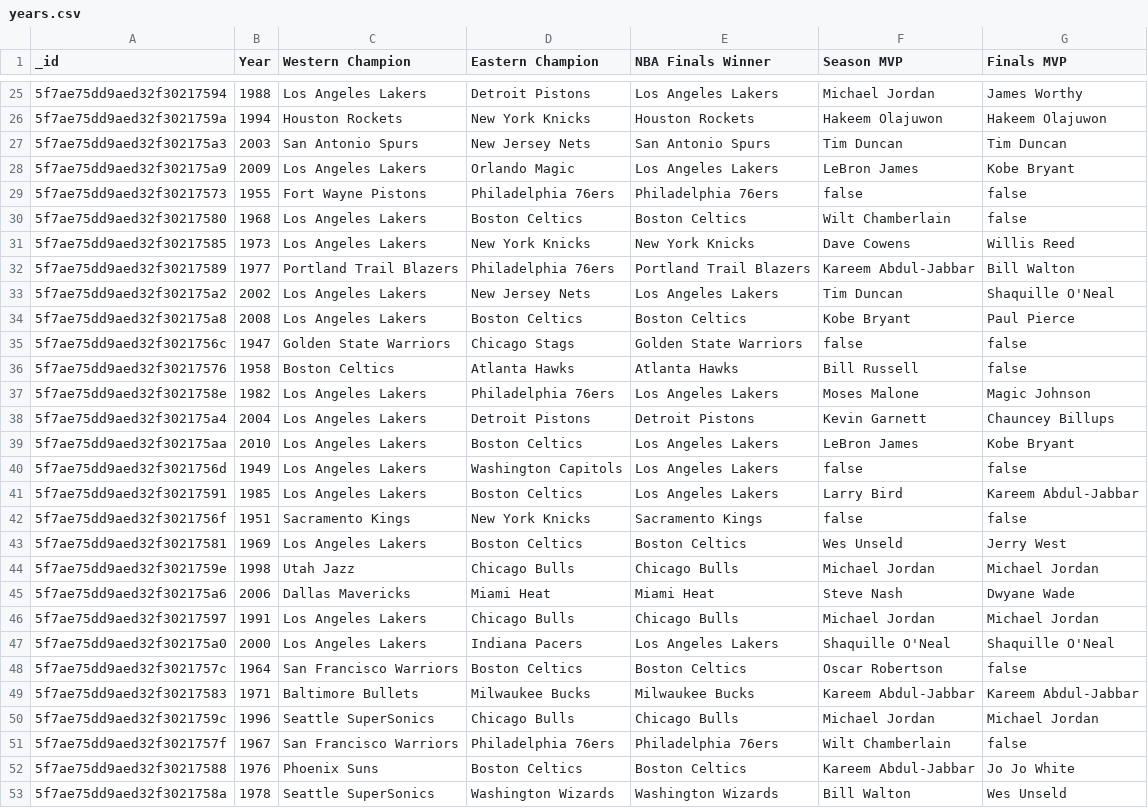
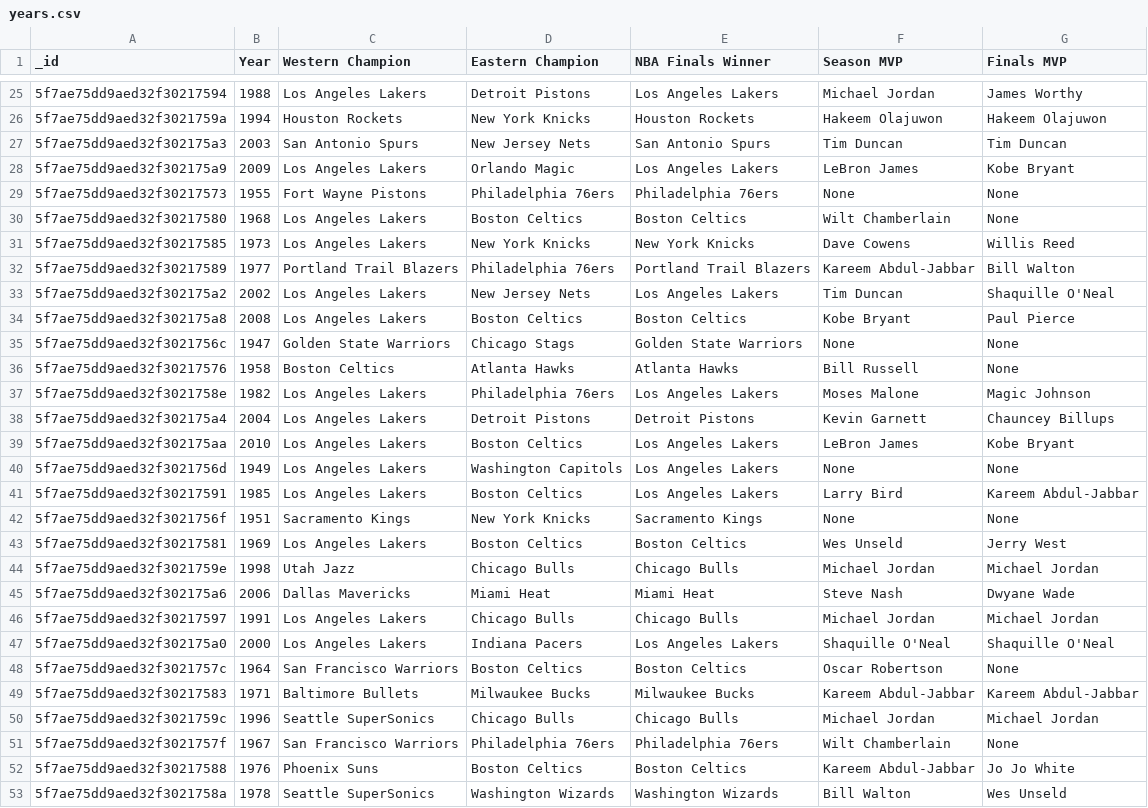
Before and after one commit to bibartanjha/teame9, a CSV file: GCPcode/years.csv, drawn as a sheet; only a part is shown, gaps mark what is left out; the diff covers the shown part only.

```diff
--- a/GCPcode/years.csv
+++ b/GCPcode/years.csv
@@ -28,4 +28,4 @@ _id,Year,Western Champion,Eastern Champion,NBA Finals Winner,Season MVP,Finals M
 5f7ae75dd9aed32f302175a9,2009,Los Angeles Lakers,Orlando Magic,Los Angeles Lakers,LeBron James,Kobe Bryant
-5f7ae75dd9aed32f30217573,1955,Fort Wayne Pistons,Philadelphia 76ers,Philadelphia 76ers,false,false
-5f7ae75dd9aed32f30217580,1968,Los Angeles Lakers,Boston Celtics,Boston Celtics,Wilt Chamberlain,false
+5f7ae75dd9aed32f30217573,1955,Fort Wayne Pistons,Philadelphia 76ers,Philadelphia 76ers,None,None
+5f7ae75dd9aed32f30217580,1968,Los Angeles Lakers,Boston Celtics,Boston Celtics,Wilt Chamberlain,None
 5f7ae75dd9aed32f30217585,1973,Los Angeles Lakers,New York Knicks,New York Knicks,Dave Cowens,Willis Reed
@@ -34,4 +34,4 @@ _id,Year,Western Champion,Eastern Champion,NBA Finals Winner,Season MVP,Finals M
 5f7ae75dd9aed32f302175a8,2008,Los Angeles Lakers,Boston Celtics,Boston Celtics,Kobe Bryant,Paul Pierce
-5f7ae75dd9aed32f3021756c,1947,Golden State Warriors,Chicago Stags,Golden State Warriors,false,false
-5f7ae75dd9aed32f30217576,1958,Boston Celtics,Atlanta Hawks,Atlanta Hawks,Bill Russell,false
+5f7ae75dd9aed32f3021756c,1947,Golden State Warriors,Chicago Stags,Golden State Warriors,None,None
+5f7ae75dd9aed32f30217576,1958,Boston Celtics,Atlanta Hawks,Atlanta Hawks,Bill Russell,None
 5f7ae75dd9aed32f3021758e,1982,Los Angeles Lakers,Philadelphia 76ers,Los Angeles Lakers,Moses Malone,Magic Johnson
@@ -39,5 +39,5 @@ _id,Year,Western Champion,Eastern Champion,NBA Finals Winner,Season MVP,Finals M
 5f7ae75dd9aed32f302175aa,2010,Los Angeles Lakers,Boston Celtics,Los Angeles Lakers,LeBron James,Kobe Bryant
-5f7ae75dd9aed32f3021756d,1949,Los Angeles Lakers,Washington Capitols,Los Angeles Lakers,false,false
+5f7ae75dd9aed32f3021756d,1949,Los Angeles Lakers,Washington Capitols,Los Angeles Lakers,None,None
 5f7ae75dd9aed32f30217591,1985,Los Angeles Lakers,Boston Celtics,Los Angeles Lakers,Larry Bird,Kareem Abdul-Jabbar
-5f7ae75dd9aed32f3021756f,1951,Sacramento Kings,New York Knicks,Sacramento Kings,false,false
+5f7ae75dd9aed32f3021756f,1951,Sacramento Kings,New York Knicks,Sacramento Kings,None,None
 5f7ae75dd9aed32f30217581,1969,Los Angeles Lakers,Boston Celtics,Boston Celtics,Wes Unseld,Jerry West
@@ -48,5 +48,5 @@ _id,Year,Western Champion,Eastern Champion,NBA Finals Winner,Season MVP,Finals M
-5f7ae75dd9aed32f3021757c,1964,San Francisco Warriors,Boston Celtics,Boston Celtics,Oscar Robertson,false
+5f7ae75dd9aed32f3021757c,1964,San Francisco Warriors,Boston Celtics,Boston Celtics,Oscar Robertson,None
 5f7ae75dd9aed32f30217583,1971,Baltimore Bullets,Milwaukee Bucks,Milwaukee Bucks,Kareem Abdul-Jabbar,Kareem Abdul-Jabbar
 5f7ae75dd9aed32f3021759c,1996,Seattle SuperSonics,Chicago Bulls,Chicago Bulls,Michael Jordan,Michael Jordan
-5f7ae75dd9aed32f3021757f,1967,San Francisco Warriors,Philadelphia 76ers,Philadelphia 76ers,Wilt Chamberlain,false
+5f7ae75dd9aed32f3021757f,1967,San Francisco Warriors,Philadelphia 76ers,Philadelphia 76ers,Wilt Chamberlain,None
 5f7ae75dd9aed32f30217588,1976,Phoenix Suns,Boston Celtics,Boston Celtics,Kareem Abdul-Jabbar,Jo Jo White
```
Also changed, not shown: 17 edited cells elsewhere in this file.
